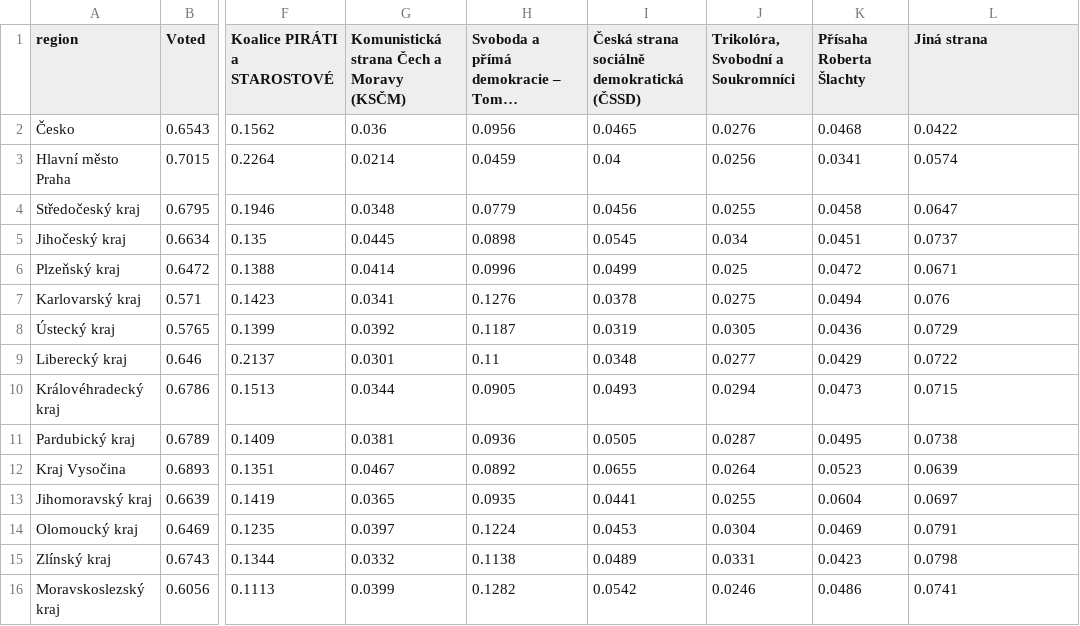
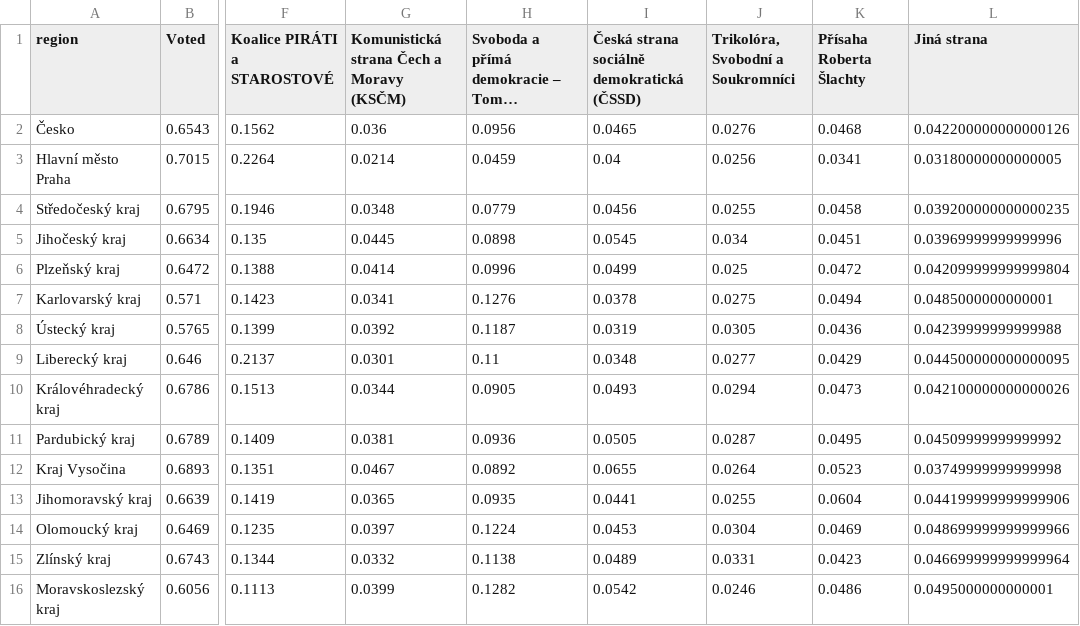
Before and after one commit to 11NIKTO11/Panel_LLM, a CSV file: data/election_data.csv, drawn as a sheet; only a part is shown, gaps mark what is left out; long unchanged cells end in …; the diff names each change by its address in the sheet, - before the commit and + after, or states it on an @@ line.

Commit message:
Region result data correction

```diff
--- a/data/election_data.csv
+++ b/data/election_data.csv
-L2 (Jiná strana): 0.0422
+L2 (Jiná strana): 0.042200000000000126
-L3 (Jiná strana): 0.0574
+L3 (Jiná strana): 0.03180000000000005
-L4 (Jiná strana): 0.0647
+L4 (Jiná strana): 0.039200000000000235
-L5 (Jiná strana): 0.0737
+L5 (Jiná strana): 0.03969999999999996
-L6 (Jiná strana): 0.0671
+L6 (Jiná strana): 0.042099999999999804
-L7 (Jiná strana): 0.076
+L7 (Jiná strana): 0.0485000000000001
-L8 (Jiná strana): 0.0729
+L8 (Jiná strana): 0.04239999999999988
-L9 (Jiná strana): 0.0722
+L9 (Jiná strana): 0.044500000000000095
-L10 (Jiná strana): 0.0715
+L10 (Jiná strana): 0.042100000000000026
-L11 (Jiná strana): 0.0738
+L11 (Jiná strana): 0.04509999999999992
-L12 (Jiná strana): 0.0639
+L12 (Jiná strana): 0.03749999999999998
-L13 (Jiná strana): 0.0697
+L13 (Jiná strana): 0.044199999999999906
-L14 (Jiná strana): 0.0791
+L14 (Jiná strana): 0.048699999999999966
-L15 (Jiná strana): 0.0798
+L15 (Jiná strana): 0.046699999999999964
-L16 (Jiná strana): 0.0741
+L16 (Jiná strana): 0.0495000000000001
```
Also changed, not shown: 1 other file.
